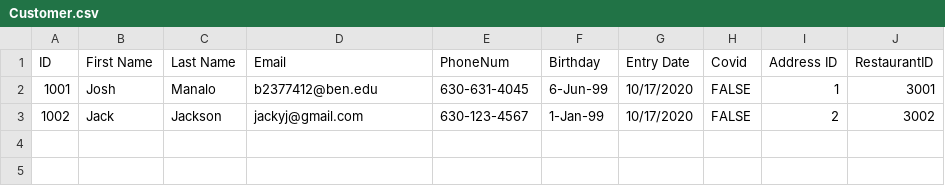
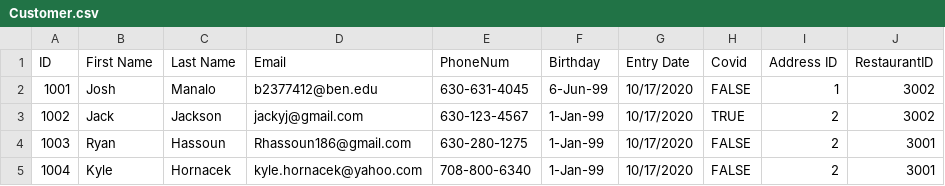
Before and after one commit to jmanalo26/Restaurant-Covid-Tracker-CMSC4375-Lab-3, a CSV file: src/Customer.csv, drawn as a sheet.

Commit message:
Created COVID checker that searches database to find confirmed COVID cases and other individuals who were possible exposed to it.

```diff
--- a/src/Customer.csv
+++ b/src/Customer.csv
@@ -1,3 +1,5 @@
 ID,First Name,Last Name,Email,PhoneNum,Birthday,Entry Date,Covid,Address ID,RestaurantID
-1001,Josh,Manalo,b2377412@ben.edu,630-631-4045,6-Jun-99,10/17/2020,FALSE,1,3001
-1002,Jack,Jackson,jackyj@gmail.com,630-123-4567,1-Jan-99,10/17/2020,FALSE,2,3002
+1001,Josh,Manalo,b2377412@ben.edu,630-631-4045,6-Jun-99,10/17/2020,FALSE,1,3002
+1002,Jack,Jackson,jackyj@gmail.com,630-123-4567,1-Jan-99,10/17/2020,TRUE,2,3002
+1003,Ryan,Hassoun,Rhassoun186@gmail.com,630-280-1275,1-Jan-99,10/17/2020,FALSE,2,3001
+1004,Kyle,Hornacek,kyle.hornacek@yahoo.com,708-800-6340,1-Jan-99,10/17/2020,FALSE,2,3001
```
Also changed, not shown: src/Employee.csv, 9 other files.
